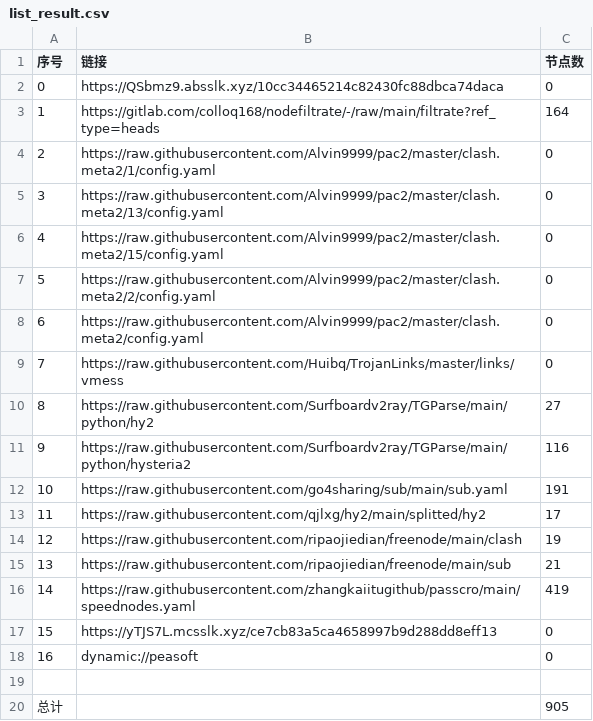
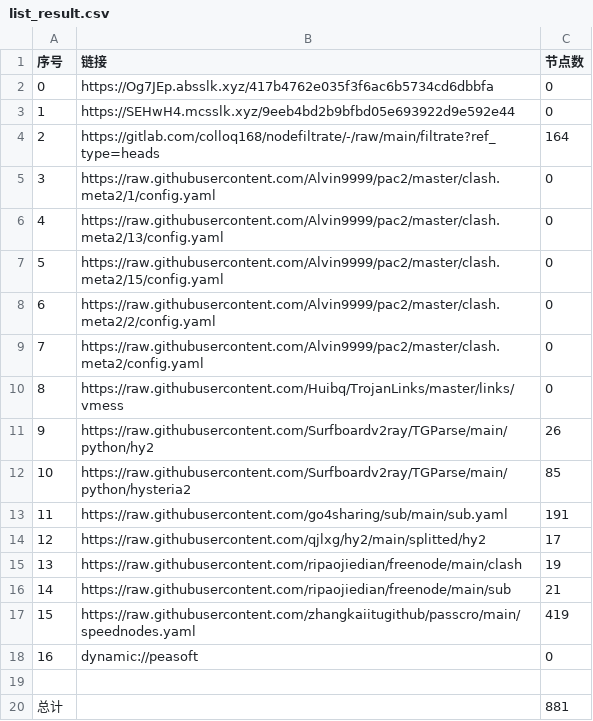
Before and after one commit to weg2025/AutoSearchPublicNodes, a CSV file: list_result.csv, drawn as a sheet; removed rows and columns are numbered as before the commit, all else as after; the diff names each change by its address in the sheet, - before the commit and + after, or states it on an @@ line.

```diff
--- a/list_result.csv
+++ b/list_result.csv
-B2 (链接): https://QSbmz9.absslk.xyz/10cc34465214c82430fc88dbca74daca
+B2 (链接): https://Og7JEp.absslk.xyz/417b4762e035f3f6ac6b5734cd6dbbfa
+row 3: 1 | https://SEHwH4.mcsslk.xyz/9eeb4bd2b9bfbd05e693922d9e592e44 | 0
@@ column A (序号) renumbered between rows 4 and 17 @@
-C11 (节点数): 27
+C11 (节点数): 26
-C12 (节点数): 116
+C12 (节点数): 85
-row 17: 15 | https://yTJS7L.mcsslk.xyz/ce7cb83a5ca4658997b9d288dd8eff13 | 0
-C20 (节点数): 905
+C20 (节点数): 881
```
Also changed, not shown: 32 other files.
